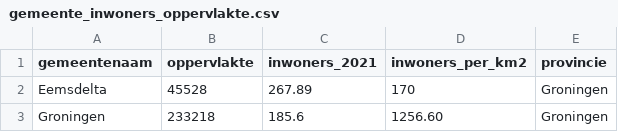
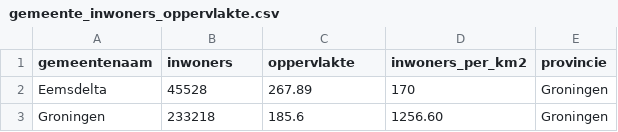
Before and after one commit to rcsmit/COVIDcases, a CSV file: input/gemeente_inwoners_oppervlakte.csv, drawn as a sheet; only a part is shown.

```diff
--- a/input/gemeente_inwoners_oppervlakte.csv
+++ b/input/gemeente_inwoners_oppervlakte.csv
@@ -1,2 +1,2 @@
-gemeentenaam,oppervlakte,inwoners_2021,inwoners_per_km2,provincie
+gemeentenaam,inwoners,oppervlakte,inwoners_per_km2,provincie
 Eemsdelta,45528,267.89,170,Groningen
```
